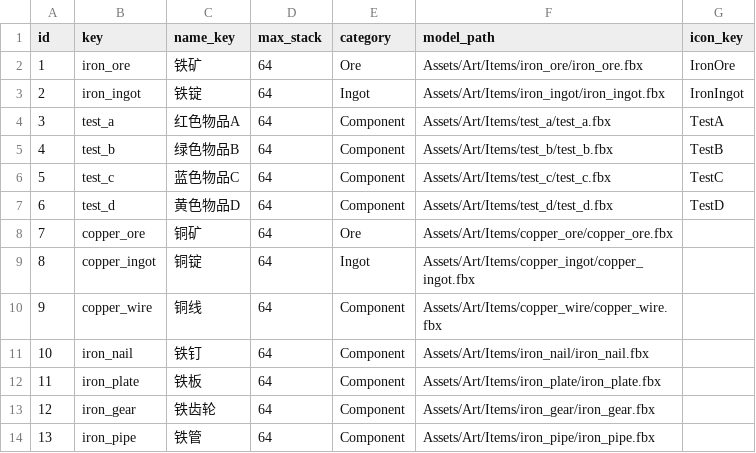
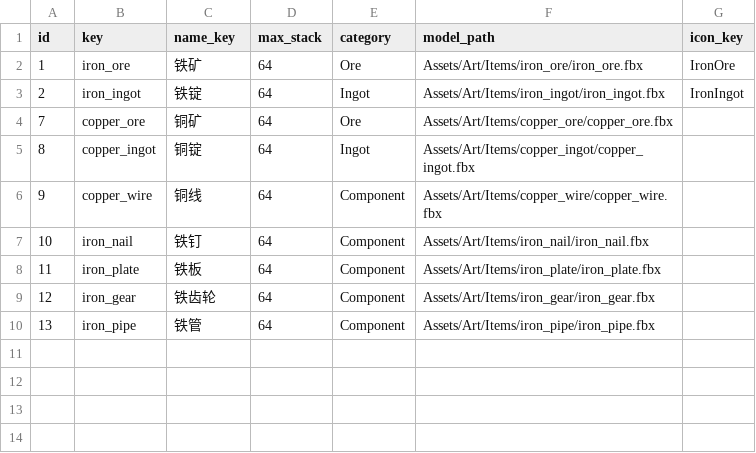
Before and after one commit to XiaoChen163/Factory-with-DOTS, a CSV file: Assets/Data/FactoryTables/items/items.csv, drawn as a sheet.

```diff
--- a/Assets/Data/FactoryTables/items/items.csv
+++ b/Assets/Data/FactoryTables/items/items.csv
@@ -3,6 +3,2 @@ id,key,name_key,max_stack,category,model_path,icon_key
 2,iron_ingot,铁锭,64,Ingot,Assets/Art/Items/iron_ingot/iron_ingot.fbx,IronIngot
-3,test_a,红色物品A,64,Component,Assets/Art/Items/test_a/test_a.fbx,TestA
-4,test_b,绿色物品B,64,Component,Assets/Art/Items/test_b/test_b.fbx,TestB
-5,test_c,蓝色物品C,64,Component,Assets/Art/Items/test_c/test_c.fbx,TestC
-6,test_d,黄色物品D,64,Component,Assets/Art/Items/test_d/test_d.fbx,TestD
 7,copper_ore,铜矿,64,Ore,Assets/Art/Items/copper_ore/copper_ore.fbx,
```
Also changed, not shown: Assets/Data/FactoryTables/buildings/building_colliders.csv, Assets/Data/FactoryTables/buildings/building_ports.csv, 8 other files.
